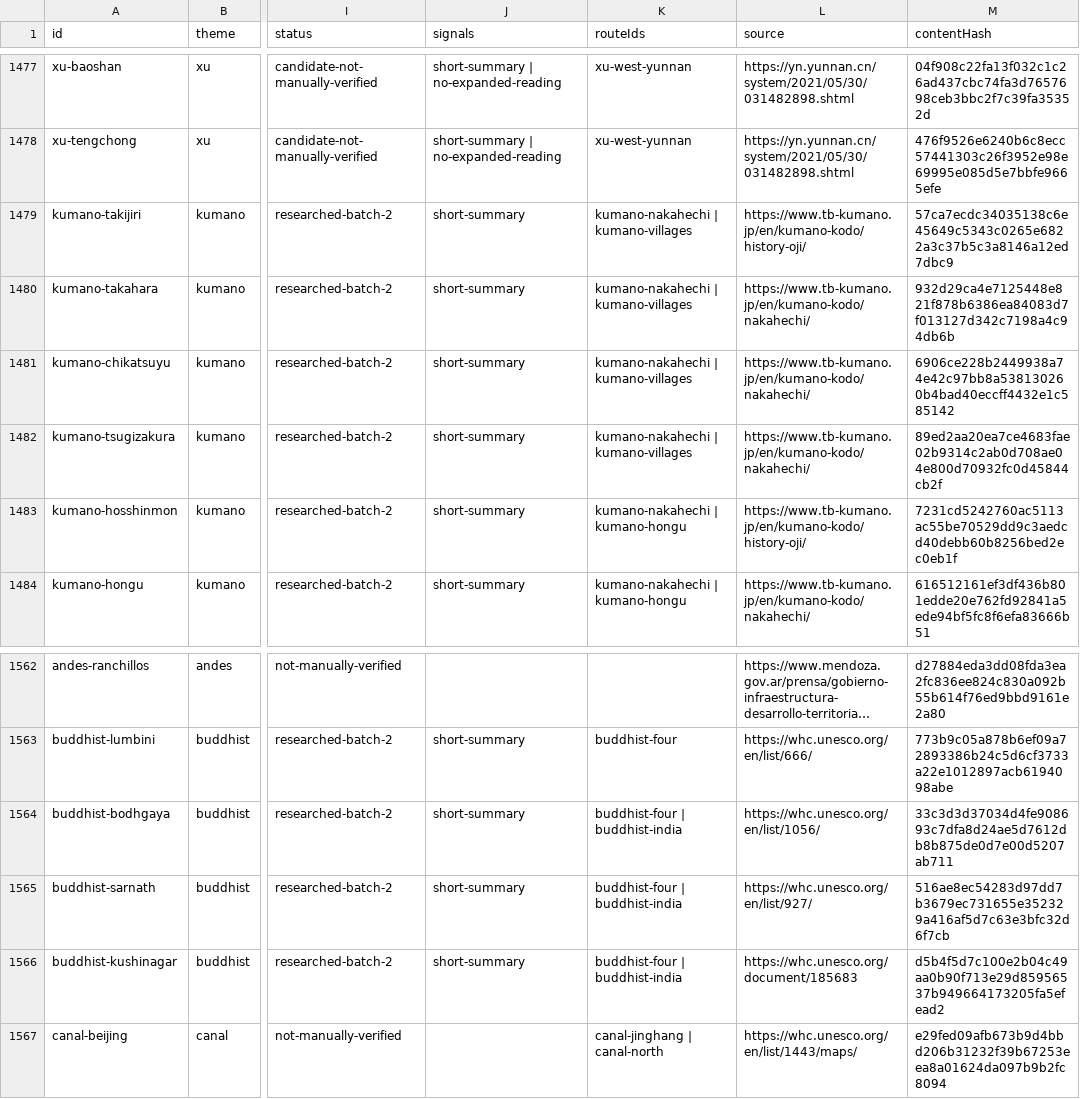
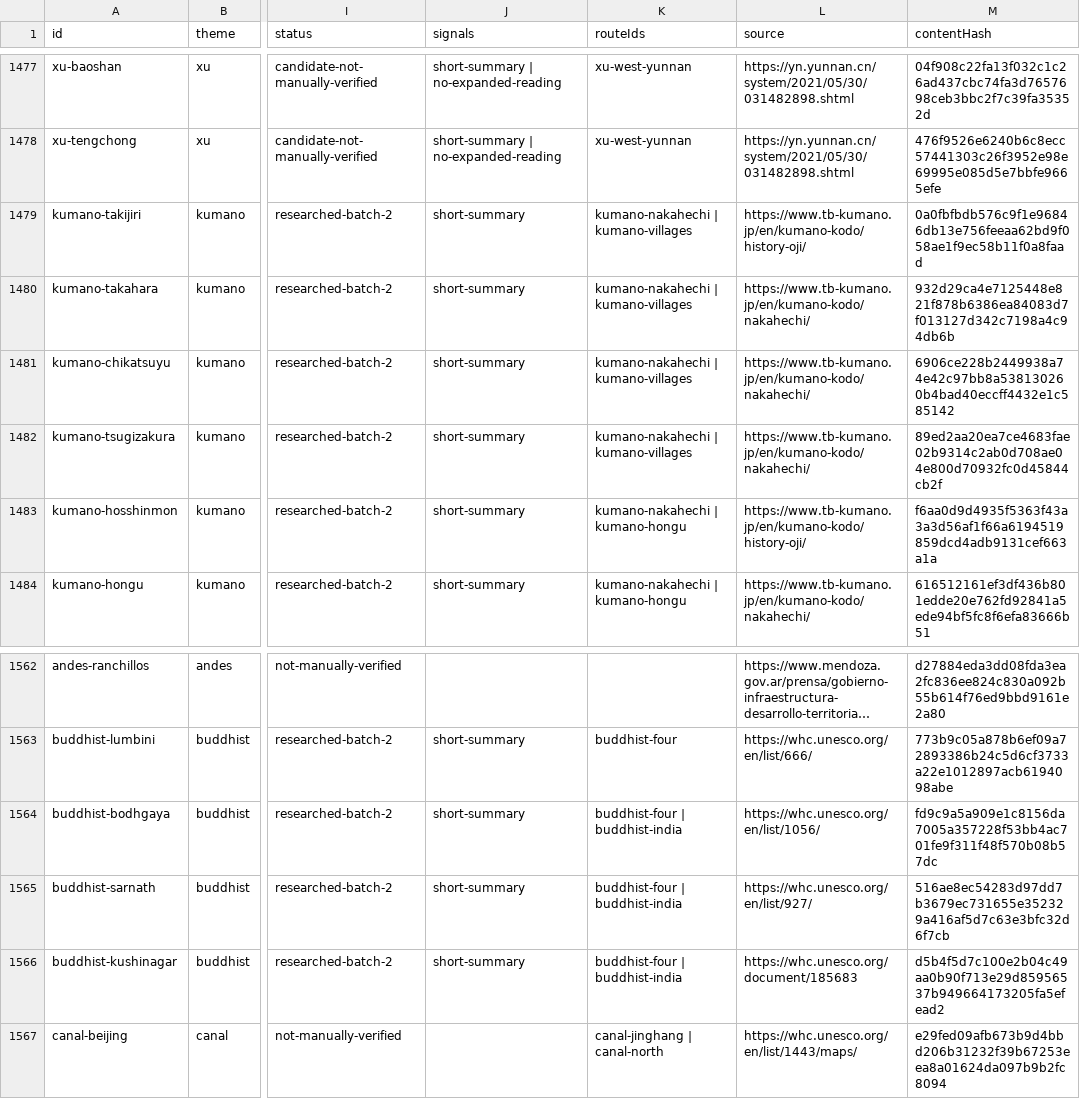
Before and after one commit to raeqi/world-travel-map, a CSV file: qa/content-quality/contexts.csv, drawn as a sheet; only a part is shown, gaps mark what is left out; long unchanged cells end in …; the diff names each change by its address in the sheet, - before the commit and + after, or states it on an @@ line.

Commit message:
Keep applicable reading preservation strict and align browser runner
All 48 tests and three historical preservation audits pass. Original source objects survive same-URL additions; only proven foreign-theme getter fallbacks are removed from unrelated maps. Pin the new browser CI to Ubuntu 24.04.

```diff
--- a/qa/content-quality/contexts.csv
+++ b/qa/content-quality/contexts.csv
-M1479 (contentHash): 57ca7ecdc34035138c6e45649c5343c0265e6822a3c37b5c3a8146a12ed7dbc9
+M1479 (contentHash): 0a0fbfbdb576c9f1e96846db13e756feeaa62bd9f058ae1f9ec58b11f0a8faad
-M1483 (contentHash): 7231cd5242760ac5113ac55be70529dd9c3aedcd40debb60b8256bed2ec0eb1f
+M1483 (contentHash): f6aa0d9d4935f5363f43a3a3d56af1f66a6194519859dcd4adb9131cef663a1a
-M1564 (contentHash): 33c3d3d37034d4fe908693c7dfa8d24ae5d7612db8b875de0d7e00d5207ab711
+M1564 (contentHash): fd9c9a5a909e1c8156da7005a357228f53bb4ac701fe9f311f48f570b08b57dc
```
Also changed, not shown: 11 other files.
